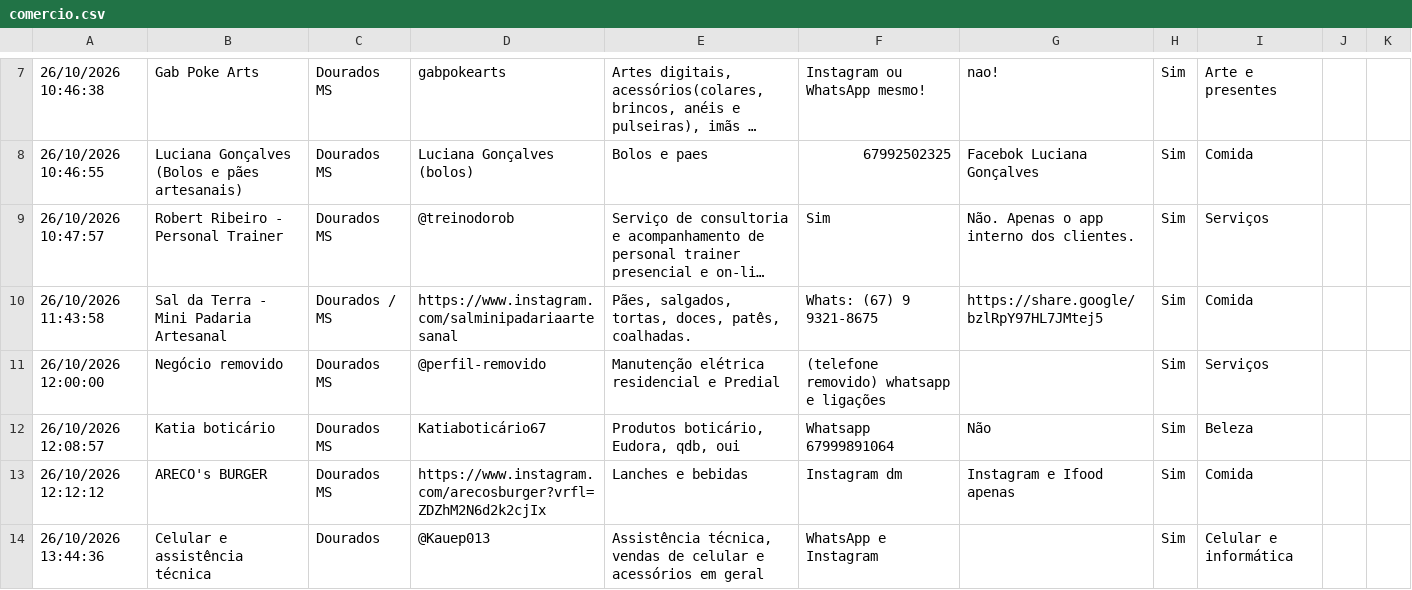
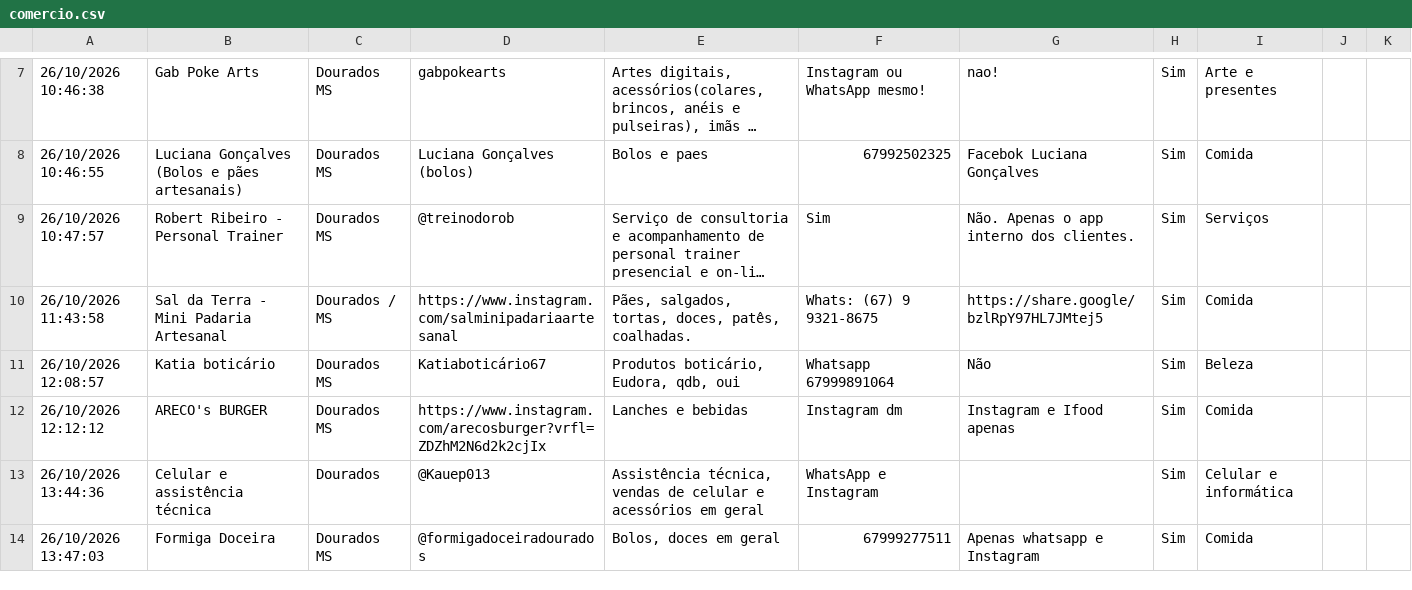
Before and after one commit to luizcarlos1405/nos, a CSV file: data/comercio.csv, drawn as a sheet; only a part is shown, gaps mark what is left out; the shorter side is filled out with more unchanged rows; long unchanged cells end in ….

Commit message:
Comércio data: remove a business at its owner's request

```diff
--- a/data/comercio.csv
+++ b/data/comercio.csv
@@ -10,3 +10,2 @@
 26/10/2026 11:43:58;Sal da Terra - Mini Padaria Artesanal;Dourados / MS;https://www.instagram.com/salminipadariaartesanal;Pães, salgados, tortas, doces, patês, coalhadas. ;Whats: (67) 9 9321-8675;https://share.google/bzlRpY97HL7JMtej5;Sim;Comida;;
-26/10/2026 12:00:00;Negócio removido ;Dourados MS;@perfil-removido;Manutenção elétrica residencial e Predial ;(telefone removido) whatsapp e ligações ;;Sim;Serviços;;
 26/10/2026 12:08:57;Katia boticário ;Dourados MS ;Katiaboticário67 ;Produtos boticário, Eudora, qdb, oui;Whatsapp 67999891064;Não ;Sim;Beleza;;
```
